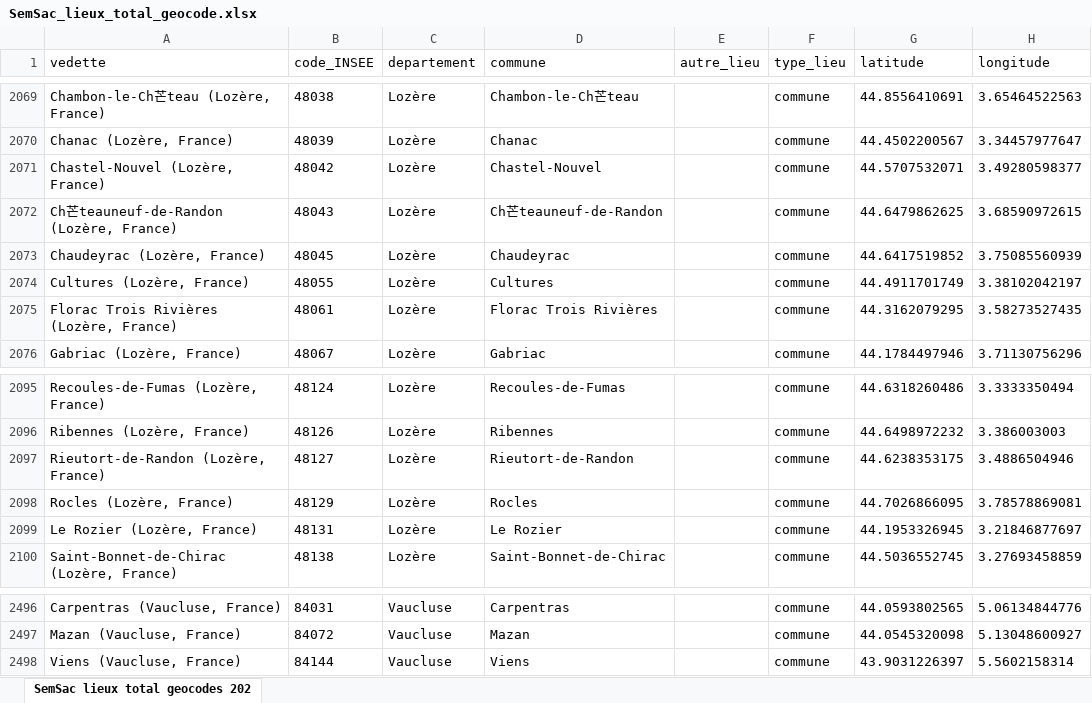
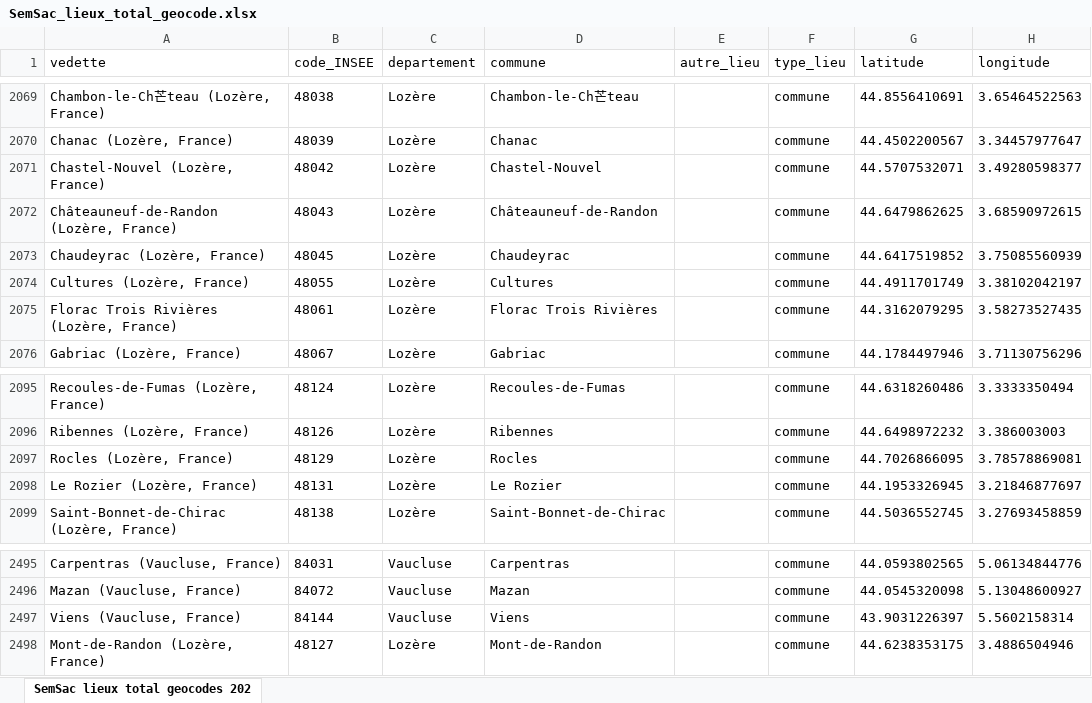
Before and after one commit to sparna-git/ad31, an Excel workbook: app/data/catalogues/SemSac_lieux_total_geocode.xlsx, sheet SemSac lieux total geocodes 202, drawn as a sheet; only a part is shown, gaps mark what is left out; values as stored, in another font and other column widths than the file's, no borders; removed rows and columns are numbered as before the commit, all else as after; the diff names each change by its address in the sheet, - before the commit and + after, or states it on an @@ line.

```diff
--- a/app/data/catalogues/SemSac_lieux_total_geocode.xlsx (sheet SemSac lieux total geocodes 202)
+++ b/app/data/catalogues/SemSac_lieux_total_geocode.xlsx (sheet SemSac lieux total geocodes 202)
-A2072 (vedette): Ch芒teauneuf-de-Randon (Lozère, France)
+A2072 (vedette): Châteauneuf-de-Randon (Lozère, France)
-D2072 (commune): Ch芒teauneuf-de-Randon
+D2072 (commune): Châteauneuf-de-Randon
-row 2097: Rieutort-de-Randon (Lozère, France) | 48127 | Lozère | Rieutort-de-Randon |  | commune | 44.6238353175 | 3.4886504946
+row 2498: Mont-de-Randon (Lozère, France) | 48127 | Lozère | Mont-de-Randon |  | commune | 44.6238353175 | 3.4886504946
```
Also changed, not shown: 9 other files.
